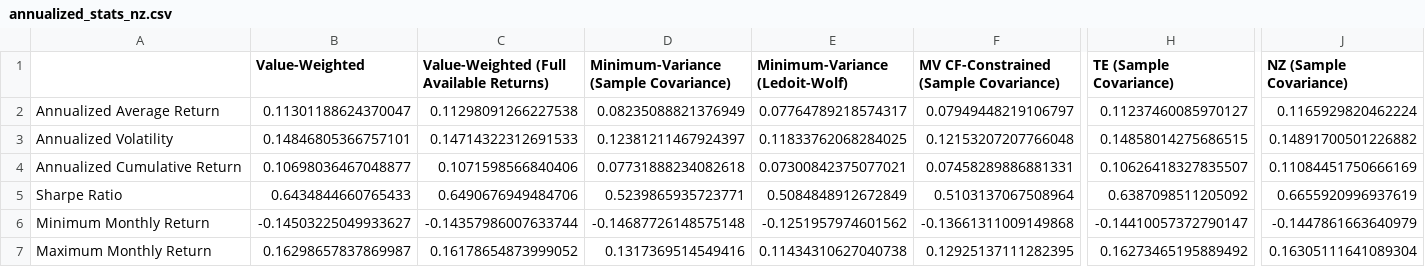
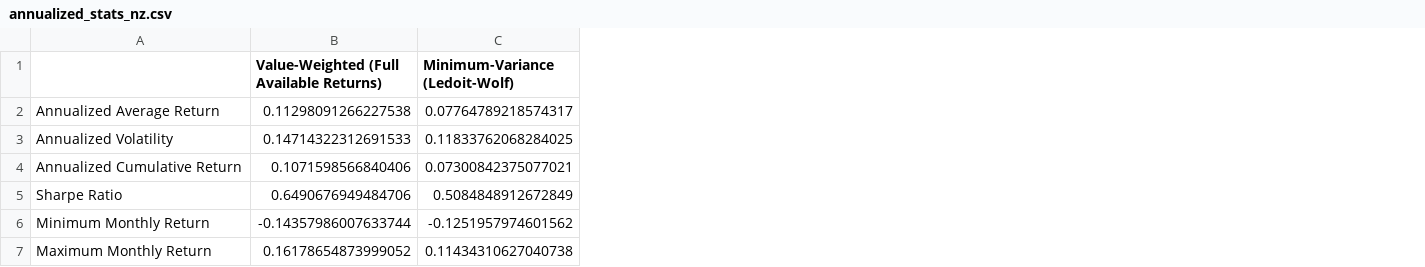
Before and after one commit to Quentinrezzo/Sustainability-Project, a CSV file: sustainability/results/annualized_stats_nz.csv, drawn as a sheet; only a part is shown, gaps mark what is left out; the diff names each change by its address in the sheet, - before the commit and + after, or states it on an @@ line.

```diff
--- a/sustainability/results/annualized_stats_nz.csv
+++ b/sustainability/results/annualized_stats_nz.csv
-column B (Value-Weighted), rows 2-7: 0.11301188624370047 | 0.14846805366757101 | 0.10698036467048877 | 0.6434844660765433 | -0.14503225049933627 | 0.16298657837869987
-column D, rows 1-7: Minimum-Variance (Sample Covariance) | 0.08235088821376949 | 0.12381211467924397 | 0.07731888234082618 | 0.5239865935723771 | -0.14687726148575148 | 0.1317369514549416
-column F, rows 1-7: MV CF-Constrained (Sample Covariance) | 0.07949448219106797 | 0.12153207207766048 | 0.07458289886881331 | 0.5103137067508964 | -0.13661311009149868 | 0.12925137111282395
-column H (TE (Sample Covariance)), rows 2-7: 0.11237460085970127 | 0.14858014275686515 | 0.10626418327835507 | 0.6387098511205092 | -0.14410057372790147 | 0.16273465195889492
-column J (NZ (Sample Covariance)), rows 2-7: 0.1165929820462224 | 0.14891700501226882 | 0.11084451750666169 | 0.6655920996937619 | -0.1447861663640979 | 0.16305111641089304
```
Also changed, not shown: sustainability/results/annualized_stats_cf.csv, sustainability/results/annualized_stats_part_2.csv, 15 other files.
